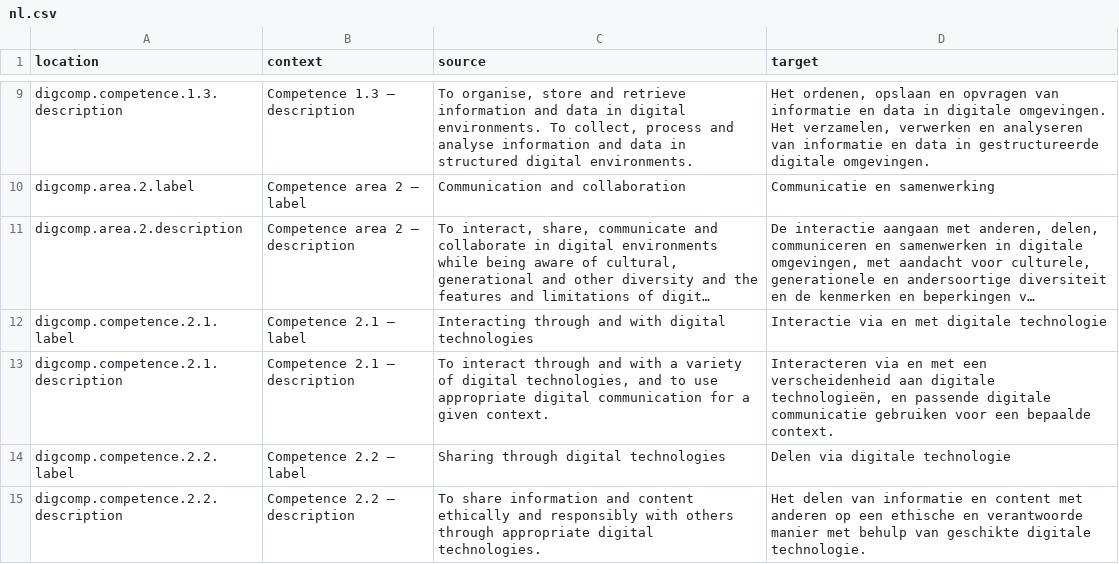
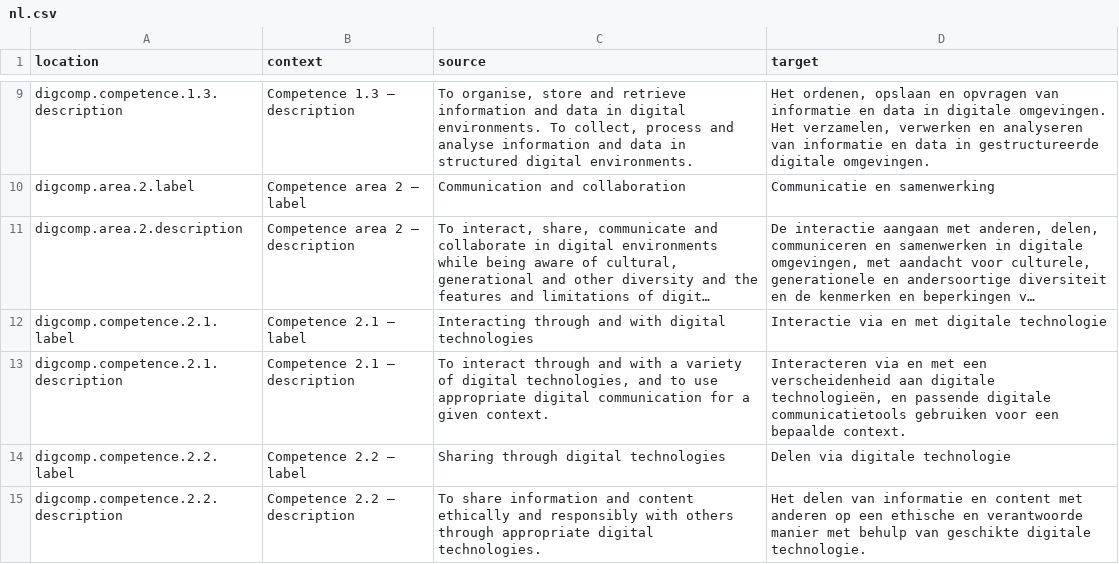
Before and after one commit to PiAir/digcomp3-l10n, a CSV file: locale/core-framework/nl.csv, drawn as a sheet; only a part is shown, gaps mark what is left out; long unchanged cells end in ….

Commit message:
Translated using Weblate (Dutch)
Currently translated at 100.0% (52 of 52 strings)

Translation: DigComp 3.0/core-framework
Translate-URL: http://weblate.gosoftonline.com/projects/digcomp-3-0/core-framework/nl/

```diff
--- a/locale/core-framework/nl.csv
+++ b/locale/core-framework/nl.csv
@@ -12,3 +12,3 @@
 "digcomp.competence.2.1.label","Competence 2.1 – label","Interacting through and with digital technologies","Interactie via en met digitale technologie"
-"digcomp.competence.2.1.description","Competence 2.1 – description","To interact through and with a variety of digital technologies, and to use appropriate digital communication for a given context.","Interacteren via en met een verscheidenheid aan digitale technologieën, en passende digitale communicatie gebruiken voor een bepaalde context."
+"digcomp.competence.2.1.description","Competence 2.1 – description","To interact through and with a variety of digital technologies, and to use appropriate digital communication for a given context.","Interacteren via en met een verscheidenheid aan digitale technologieën, en passende digitale communicatietools gebruiken voor een bepaalde context."
 "digcomp.competence.2.2.label","Competence 2.2 – label","Sharing through digital technologies","Delen via digitale technologie"
```
